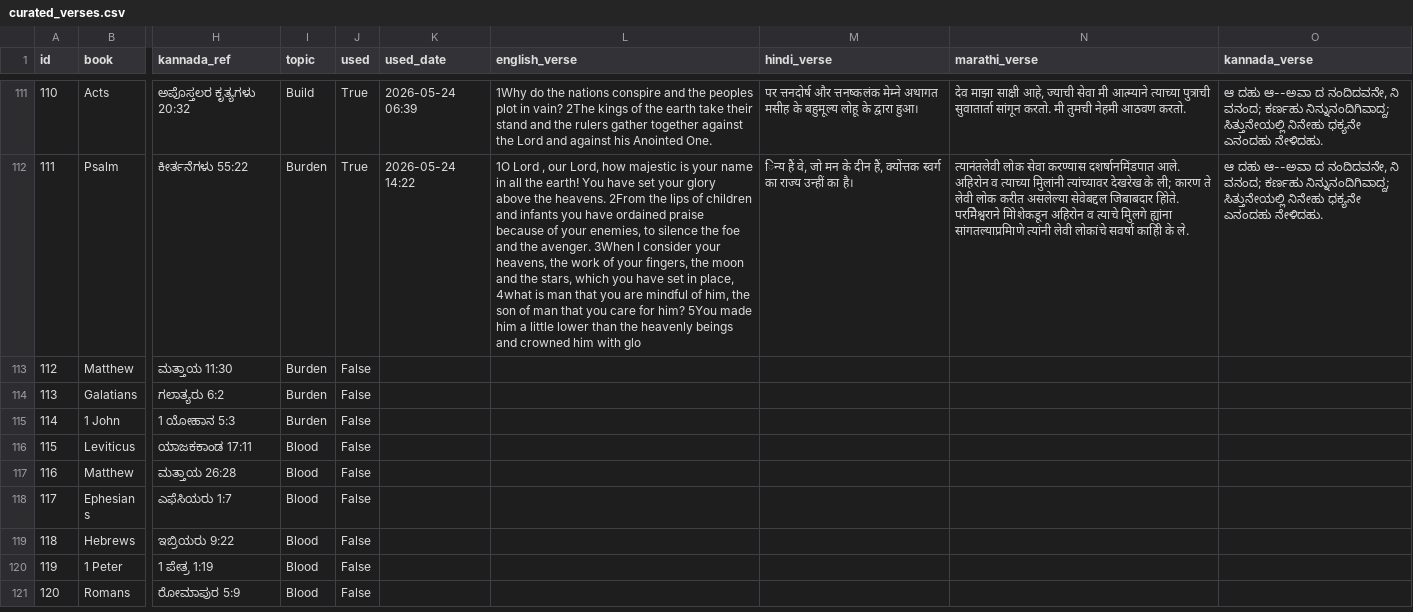
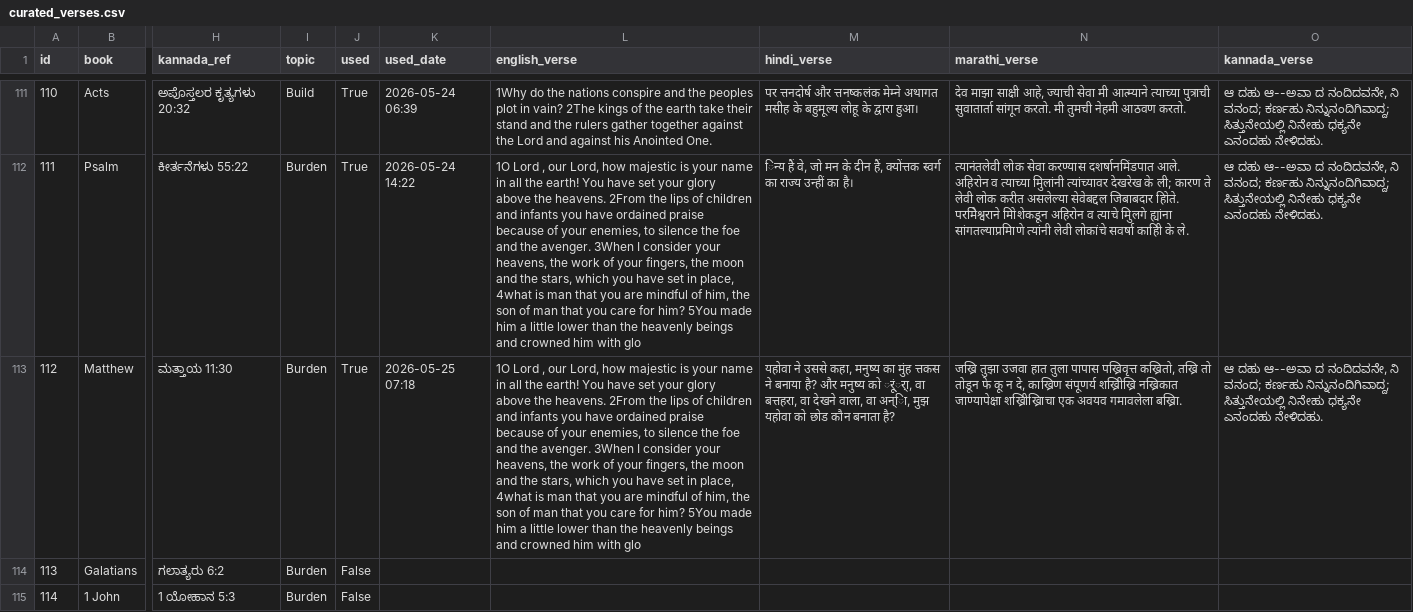
Before and after one commit to nitsuajo13-art/versebloomed, a CSV file: verses/curated_verses.csv, drawn as a sheet; only a part is shown, gaps mark what is left out; the shorter side is filled out with more unchanged rows; the diff names each change by its address in the sheet, - before the commit and + after, or states it on an @@ line.

Commit message:
🌸 morning verse posted — 2026-05-25

```diff
--- a/verses/curated_verses.csv
+++ b/verses/curated_verses.csv
-J113 (used): False
+J113 (used): True
-K113 (used_date): (empty)
+K113 (used_date): 2026-05-25 07:18
-L113 (english_verse): (empty)
+L113 (english_verse): 1O Lord , our Lord, how majestic is your name in all the earth! You have set your glory above the heavens. 2From the lips of children and infants you have ordained praise because of your enemies, to silence the foe and the avenger. 3When I consider your heavens, the work of your fingers, the moon and the stars, which you have set in place, 4what is man that you are mindful of him, the son of man that you care for him? 5You made him a little lower than the heavenly beings and crowned him with glo
-M113 (hindi_verse): (empty)
+M113 (hindi_verse): यहोवा ने उससे कहा, मनुष्य का मुंह त्तकस ने बनाया है? और मनुष्य को र्ूंर्ा, वा बत्तहरा, वा देखने वाला, वा अन्िा, मुझ यहोवा को छोड कौन बनाता है?
-N113 (marathi_verse): (empty)
+N113 (marathi_verse): जख्रि तुझा उजवा हात तुला पापास पख्रिवृत्त कख्रितो, तख्रि तो तोडून फे कू न दे, काख्रिण संपूणर्य शख्रिीख्रि नख्रिकात जाण्यापेक्षा शख्रिीख्रिाचा एक अवयव गमावलेला बख्रिा.
-O113 (kannada_verse): (empty)
+O113 (kannada_verse): ಆ ದಹು ಆ--ಅವಾ ದ ನಂದಿದವನೇ, ನಿ ವನಂದ; ಕರ್ಣಹು ನಿನ್ನುನಂದಿಗಿವಾದ್ದ; ಸಿತ್ತುನೇಯಲ್ಲಿ ನಿನೇಹು ಧಕ್ಯನೇ ಎನಂದಹು ನೇಳಿದಹು.
```
